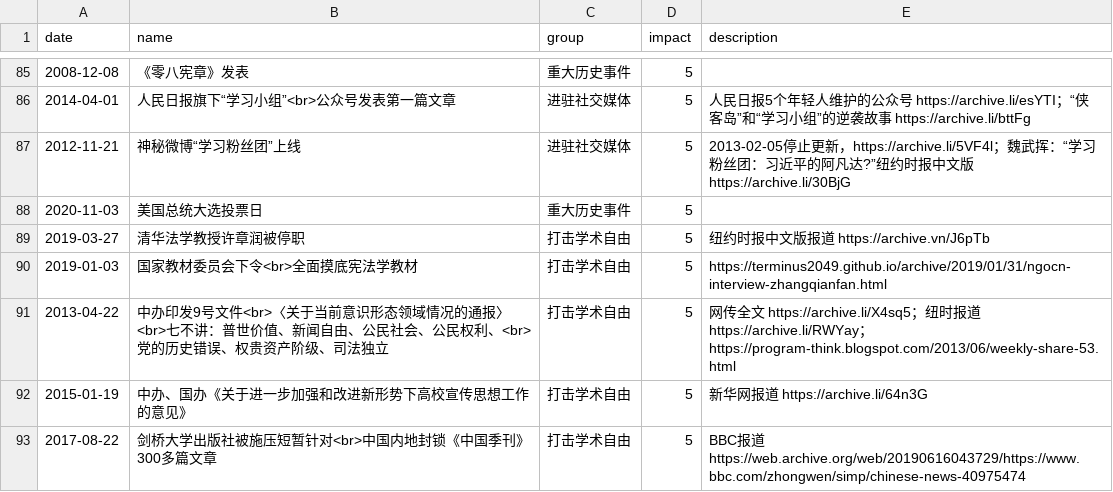
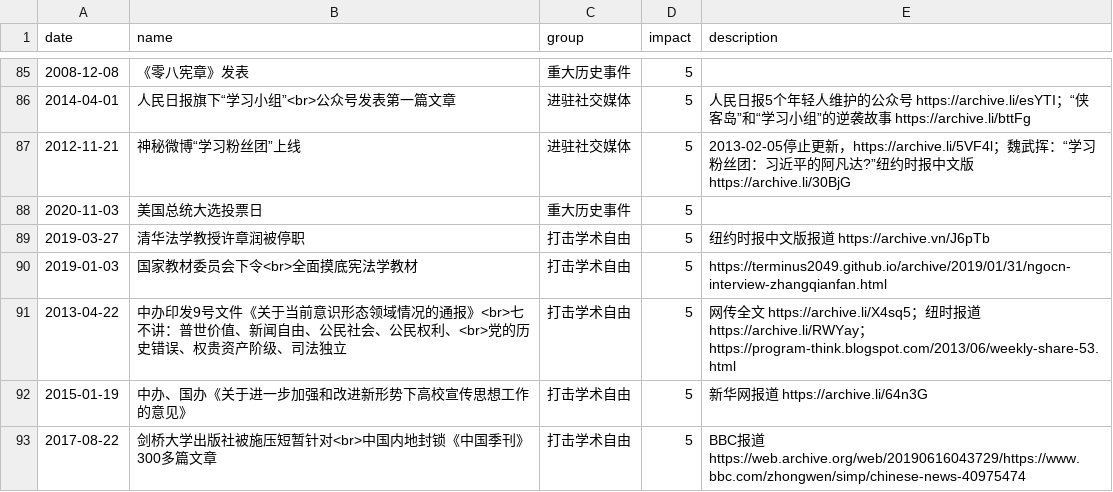
Before and after one commit to chinatimeline/data, a CSV file: ideology/CCP_Ideology_Events.csv, drawn as a sheet; only a part is shown, gaps mark what is left out.

Commit message:
七不讲

```diff
--- a/ideology/CCP_Ideology_Events.csv
+++ b/ideology/CCP_Ideology_Events.csv
@@ -90,3 +90,3 @@ date,name,group,impact,description
 2019-01-03,国家教材委员会下令<br>全面摸底宪法学教材,打击学术自由,5,https://terminus2049.github.io/archive/2019/01/31/ngocn-interview-zhangqianfan.html
-2013-04-22,中办印发9号文件<br>〈关于当前意识形态领域情况的通报〉<br>七不讲：普世价值、新闻自由、公民社会、公民权利、<br>党的历史错误、权贵资产阶级、司法独立,打击学术自由,5,网传全文 https://archive.li/X4sq5；纽时报道	https://archive.li/RWYay；https://program-think.blogspot.com/2013/06/weekly-share-53.html
+2013-04-22,中办印发9号文件《关于当前意识形态领域情况的通报》<br>七不讲：普世价值、新闻自由、公民社会、公民权利、<br>党的历史错误、权贵资产阶级、司法独立,打击学术自由,5,网传全文 https://archive.li/X4sq5；纽时报道	https://archive.li/RWYay；https://program-think.blogspot.com/2013/06/weekly-share-53.html
 2015-01-19,中办、国办《关于进一步加强和改进新形势下高校宣传思想工作的意见》,打击学术自由,5,新华网报道 https://archive.li/64n3G
```
